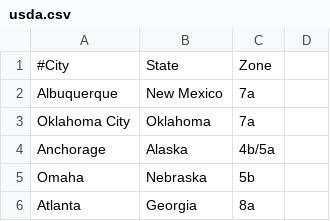
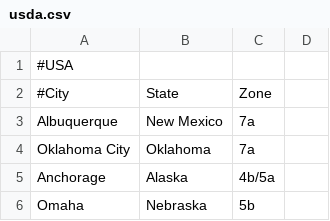
Before and after one commit to samthetechie/pyFolia, a CSV file: usda.csv, drawn as a sheet; only a part is shown; the shorter side is filled out with more unchanged rows; the diff covers the shown part only.

```diff
--- a/usda.csv
+++ b/usda.csv
@@ -1 +1,2 @@
+#USA
 #City, State, Zone
```
Also changed, not shown: 66 added rows elsewhere in this file, 2 other files.
